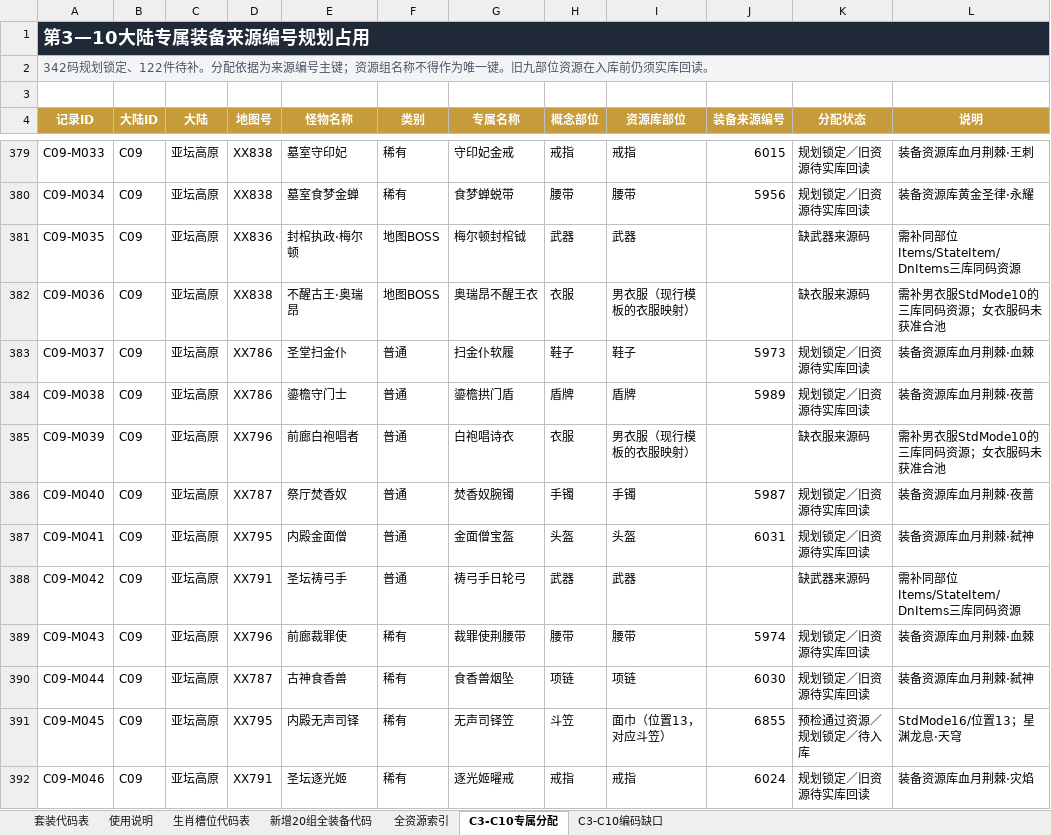
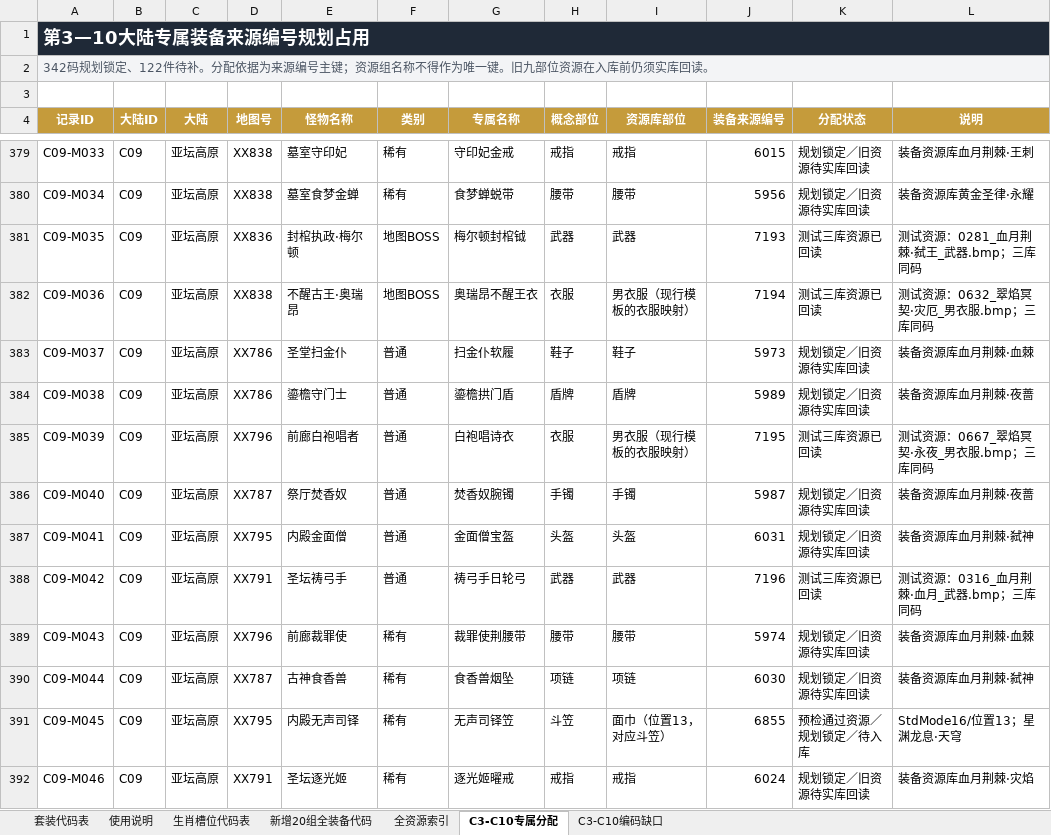
Before and after one commit to fanggang78951-creator/MIR, an Excel workbook: codex_tasks/艾尔登法环_第3至10大陆_怪物专属材料框架_20260902/装备素材套装代码表.xlsx, sheet C3-C10专属分配, drawn as a sheet; only a part is shown, gaps mark what is left out; values as stored, in another font and other column widths than the file's, no borders; table styles not drawn; the diff covers the shown part only; the diff names each change by its address in the sheet, - before the commit and + after, or states it on an @@ line.

```diff
--- a/codex_tasks/艾尔登法环_第3至10大陆_怪物专属材料框架_20260902/装备素材套装代码表.xlsx (sheet C3-C10专属分配)
+++ b/codex_tasks/艾尔登法环_第3至10大陆_怪物专属材料框架_20260902/装备素材套装代码表.xlsx (sheet C3-C10专属分配)
-B1:L1 fill: #1F2937
+B1:L1 fill: none
-B2:L2 fill: #F3F4F6
+B2:L2 fill: none
-J381 (装备来源编号): (empty)
+J381 (装备来源编号): 7193
-K381 (分配状态): 缺武器来源码
+K381 (分配状态): 测试三库资源已回读
-L381 (说明): 需补同部位Items/StateItem/DnItems三库同码资源
+L381 (说明): 测试资源：0281_血月荆棘·弑王_武器.bmp；三库同码
-J382 (装备来源编号): (empty)
+J382 (装备来源编号): 7194
-K382 (分配状态): 缺衣服来源码
+K382 (分配状态): 测试三库资源已回读
-L382 (说明): 需补男衣服StdMode10的三库同码资源；女衣服码未获准合池
+L382 (说明): 测试资源：0632_翠焰冥契·灾厄_男衣服.bmp；三库同码
-J385 (装备来源编号): (empty)
+J385 (装备来源编号): 7195
-K385 (分配状态): 缺衣服来源码
+K385 (分配状态): 测试三库资源已回读
-L385 (说明): 需补男衣服StdMode10的三库同码资源；女衣服码未获准合池
+L385 (说明): 测试资源：0667_翠焰冥契·永夜_男衣服.bmp；三库同码
-J388 (装备来源编号): (empty)
+J388 (装备来源编号): 7196
-K388 (分配状态): 缺武器来源码
+K388 (分配状态): 测试三库资源已回读
-L388 (说明): 需补同部位Items/StateItem/DnItems三库同码资源
+L388 (说明): 测试资源：0316_血月荆棘·血月_武器.bmp；三库同码
```
Also changed, not shown: 354 edited cells elsewhere in this sheet, sheet 全资源索引, sheet 生肖槽位代码表, sheet 套装代码表, sheet C3-C10编码缺口, sheet 使用说明, codex_tasks/艾尔登法环_第3至10大陆_怪物专属材料框架_20260902/材料编码数据库.xlsx, 14 other files.
